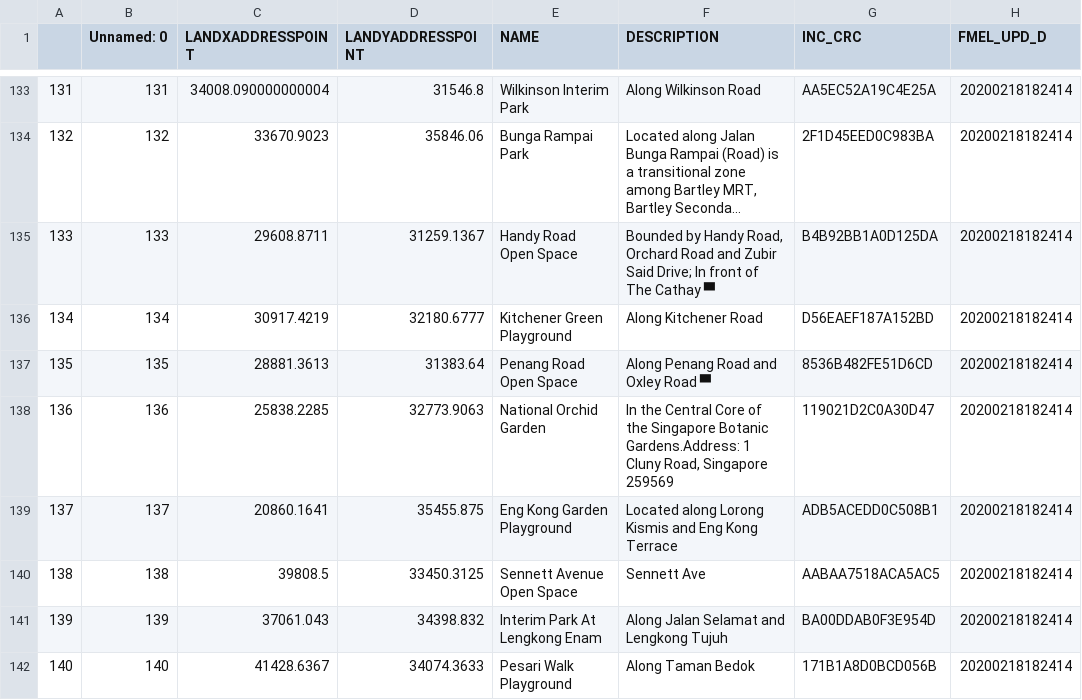
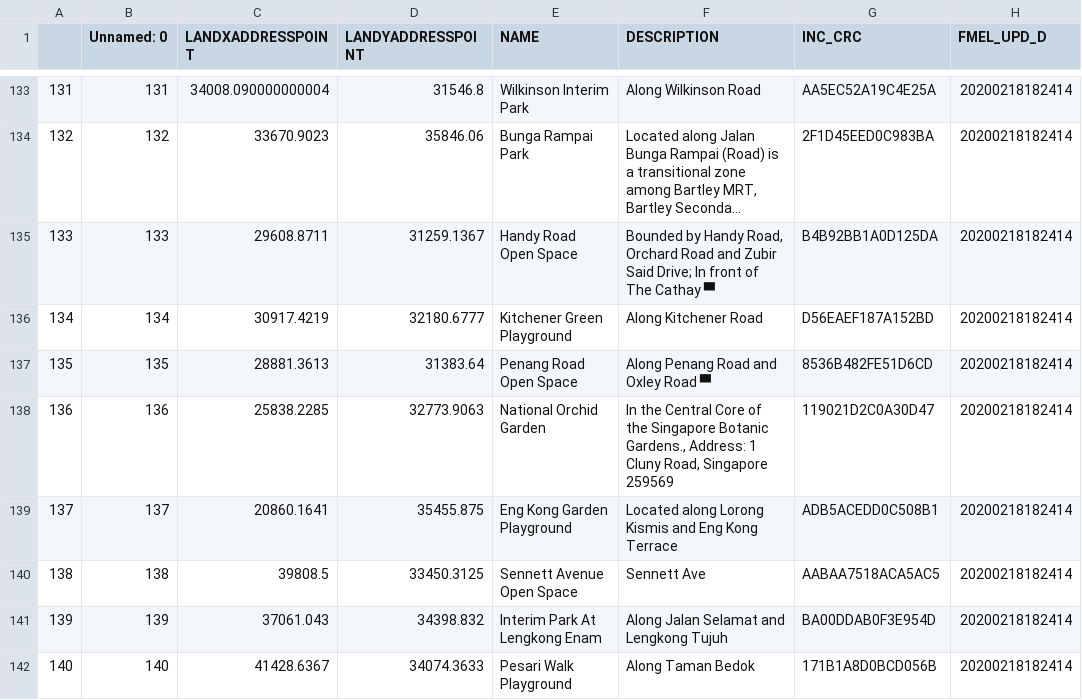
Before and after one commit to ChuaPingChan/WeekendsDoWhat, a CSV file: data/parks/parks-kml-processed.csv, drawn as a sheet; only a part is shown, gaps mark what is left out; long unchanged cells end in …; the diff covers the shown part only; the diff names each change by its address in the sheet, - before the commit and + after, or states it on an @@ line.

```diff
--- a/data/parks/parks-kml-processed.csv
+++ b/data/parks/parks-kml-processed.csv
-F138 (DESCRIPTION): …Singapore Botanic Gardens.Address: 1 Cluny…
+F138 (DESCRIPTION): …Singapore Botanic Gardens., Address: 1 Cluny…
```
Also changed, not shown: 5 edited cells elsewhere in this file, data/parks/parks-kml.csv, 2 other files.
